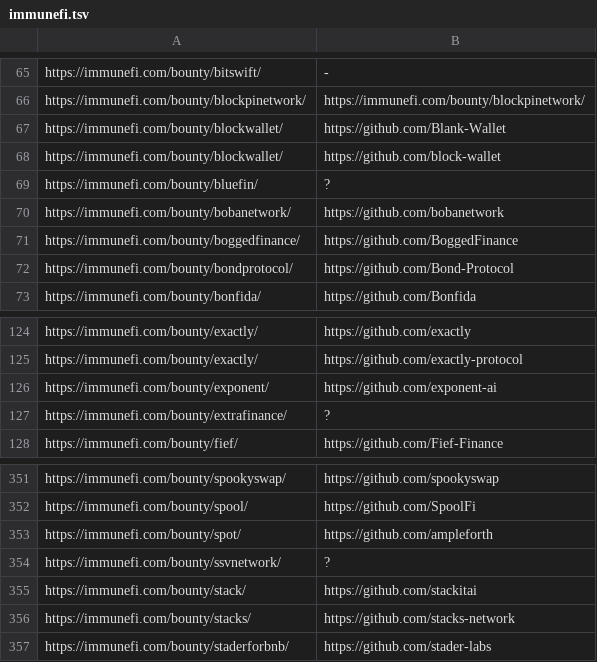
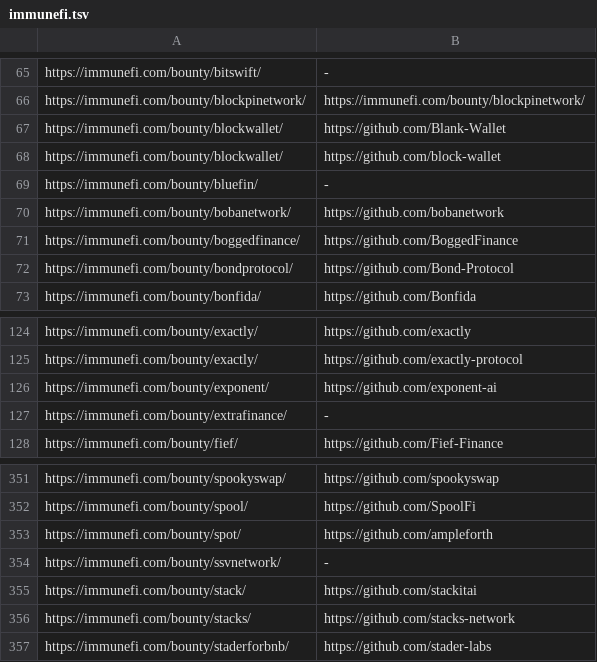
Before and after one commit to nikitastupin/orgs-data, a TSV file: orgs-data/immunefi.tsv, drawn as a sheet; only a part is shown, gaps mark what is left out.

Commit message:
Update immunefi.tsv

```diff
--- a/orgs-data/immunefi.tsv
+++ b/orgs-data/immunefi.tsv
@@ -68,3 +68,3 @@ https://immunefi.com/bounty/blockwallet/	https://github.com/Blank-Wallet
 https://immunefi.com/bounty/blockwallet/	https://github.com/block-wallet
-https://immunefi.com/bounty/bluefin/	?
+https://immunefi.com/bounty/bluefin/	-
 https://immunefi.com/bounty/bobanetwork/	https://github.com/bobanetwork
@@ -126,3 +126,3 @@ https://immunefi.com/bounty/exactly/	https://github.com/exactly-protocol
 https://immunefi.com/bounty/exponent/	https://github.com/exponent-ai
-https://immunefi.com/bounty/extrafinance/	?
+https://immunefi.com/bounty/extrafinance/	-
 https://immunefi.com/bounty/fief/	https://github.com/Fief-Finance
@@ -353,3 +353,3 @@ https://immunefi.com/bounty/spool/	https://github.com/SpoolFi
 https://immunefi.com/bounty/spot/	https://github.com/ampleforth
-https://immunefi.com/bounty/ssvnetwork/	?
+https://immunefi.com/bounty/ssvnetwork/	-
 https://immunefi.com/bounty/stack/	https://github.com/stackitai
```
